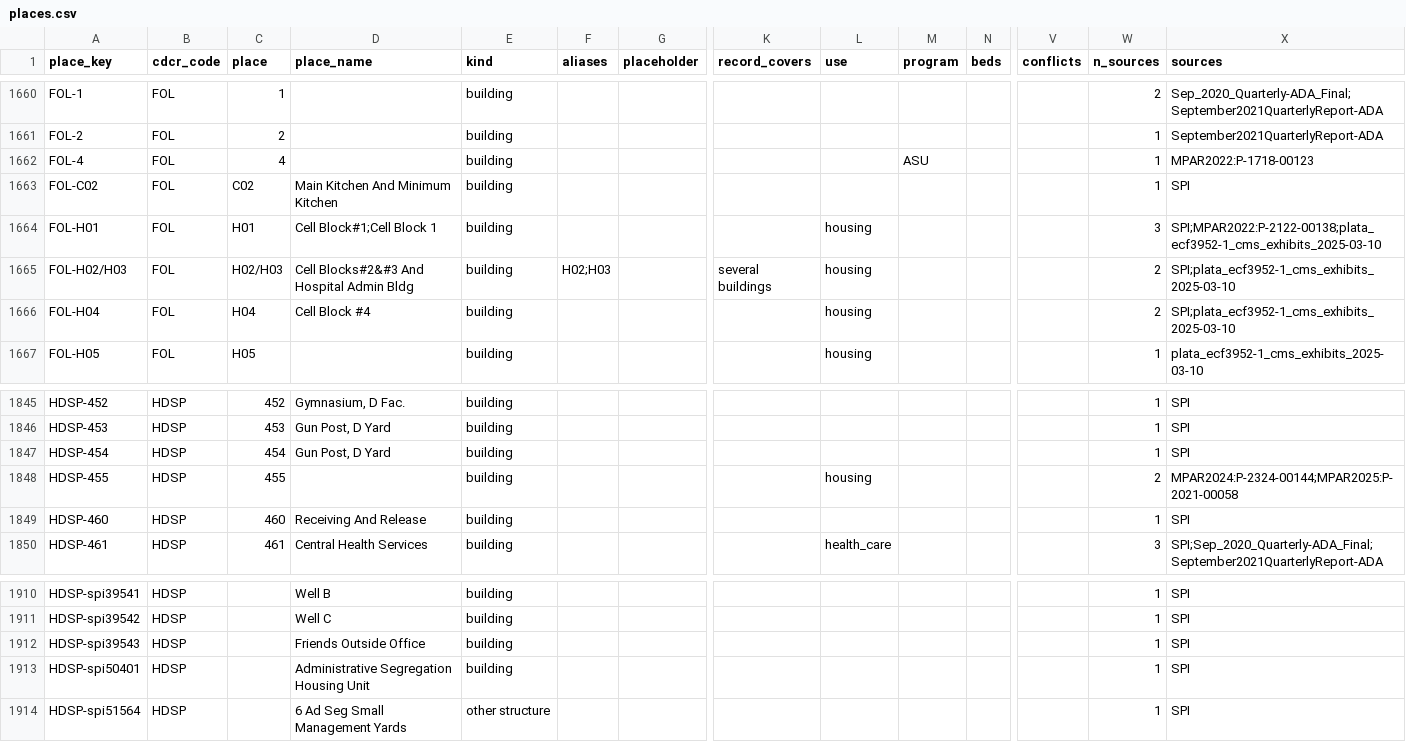
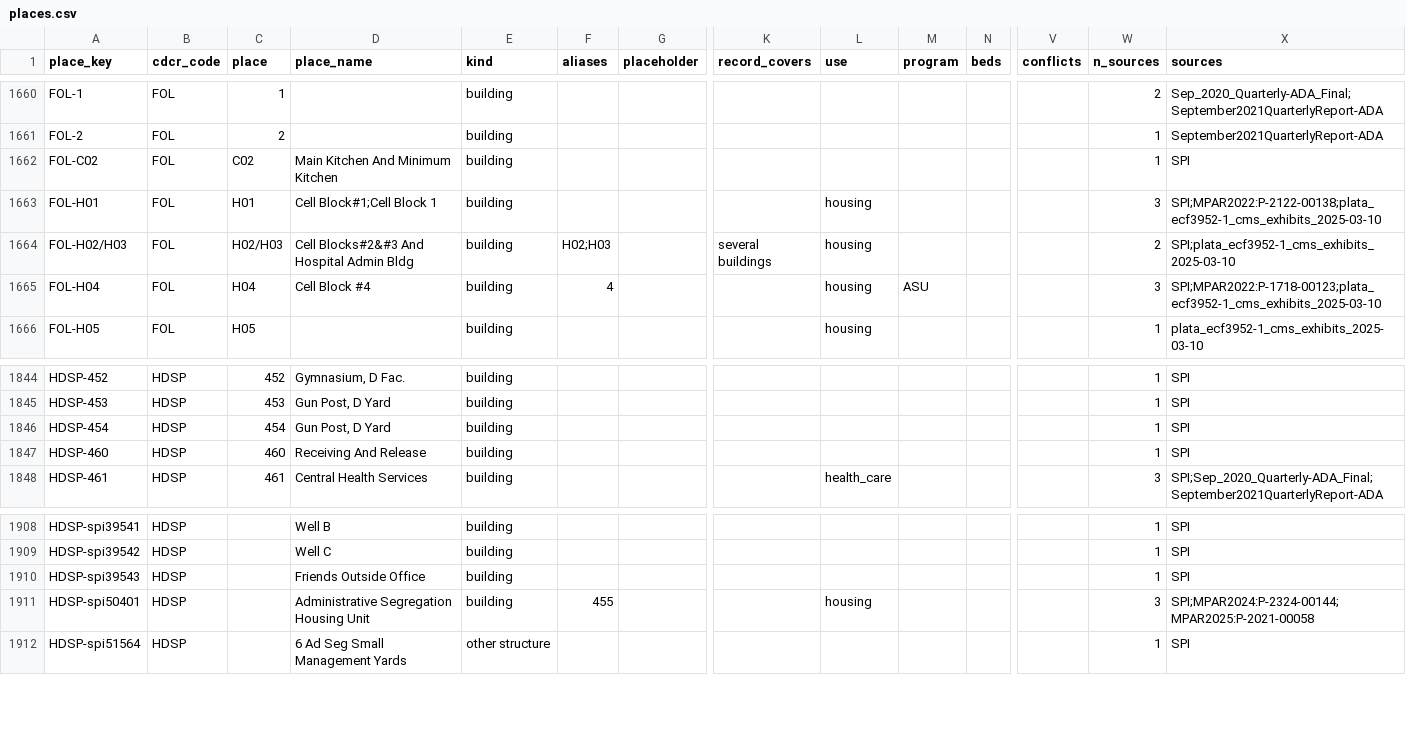
Before and after one commit to mbecica/cdcr_facility_data, a CSV file: crosswalk/places.csv, drawn as a sheet; only a part is shown, gaps mark what is left out; removed rows and columns are numbered as before the commit, all else as after; rows hold the shown columns only; the diff names each change by its address in the sheet, - before the commit and + after, or states it on an @@ line.

```diff
--- a/crosswalk/places.csv
+++ b/crosswalk/places.csv
-row 1662: FOL-4 | FOL | 4 |  | building |  |  |  |  | ASU |  |  | 1 | MPAR2022:P-1718-00123
-F1665 (aliases): (empty)
+F1665 (aliases): 4
-M1665 (program): (empty)
+M1665 (program): ASU
-W1665 (n_sources): 2
+W1665 (n_sources): 3
-X1665 (sources): SPI;plata_ecf3952-1_cms_exhibits_2025-03-10
+X1665 (sources): SPI;MPAR2022:P-1718-00123;plata_ecf3952-1_cms_exhibits_2025-03-10
-row 1848: HDSP-455 | HDSP | 455 |  | building |  |  |  | housing |  |  |  | 2 | MPAR2024:P-2324-00144;MPAR2025:P-2021-00058
-F1911 (aliases): (empty)
+F1911 (aliases): 455
-L1911 (use): (empty)
+L1911 (use): housing
-W1911 (n_sources): 1
+W1911 (n_sources): 3
-X1911 (sources): SPI
+X1911 (sources): SPI;MPAR2024:P-2324-00144;MPAR2025:P-2021-00058
```
Also changed, not shown: crosswalk/place_parts.csv, 2 other files.
